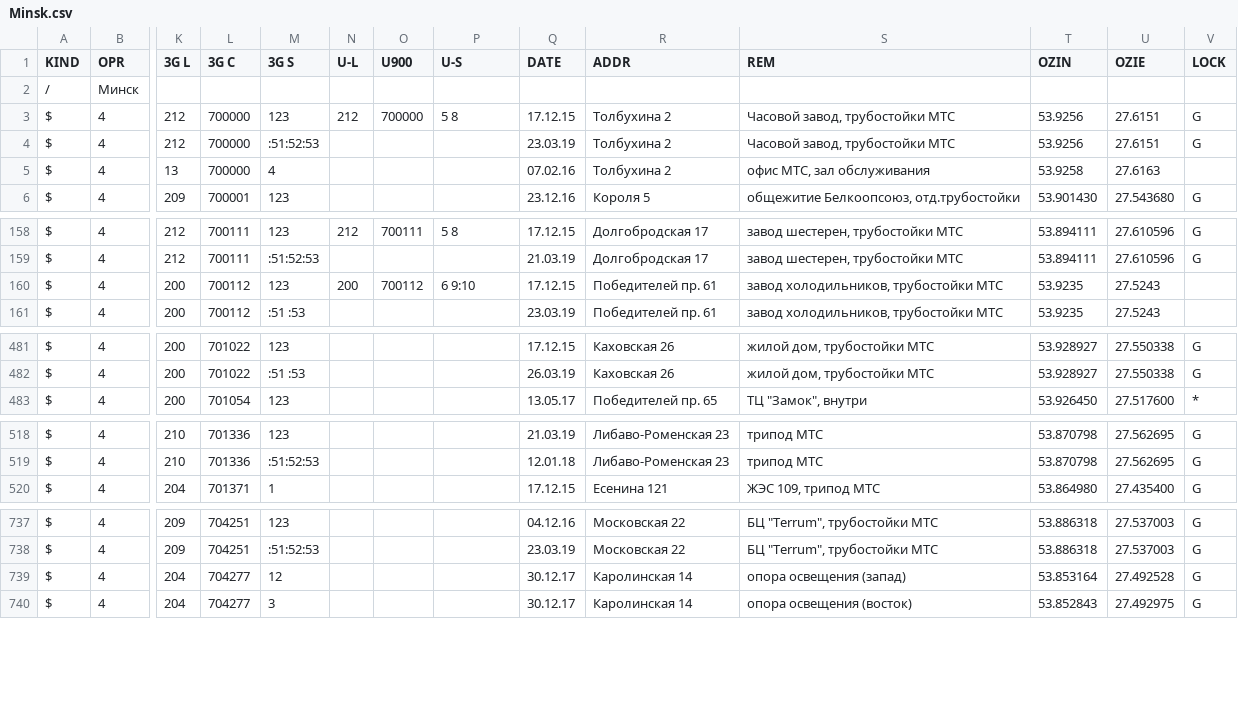
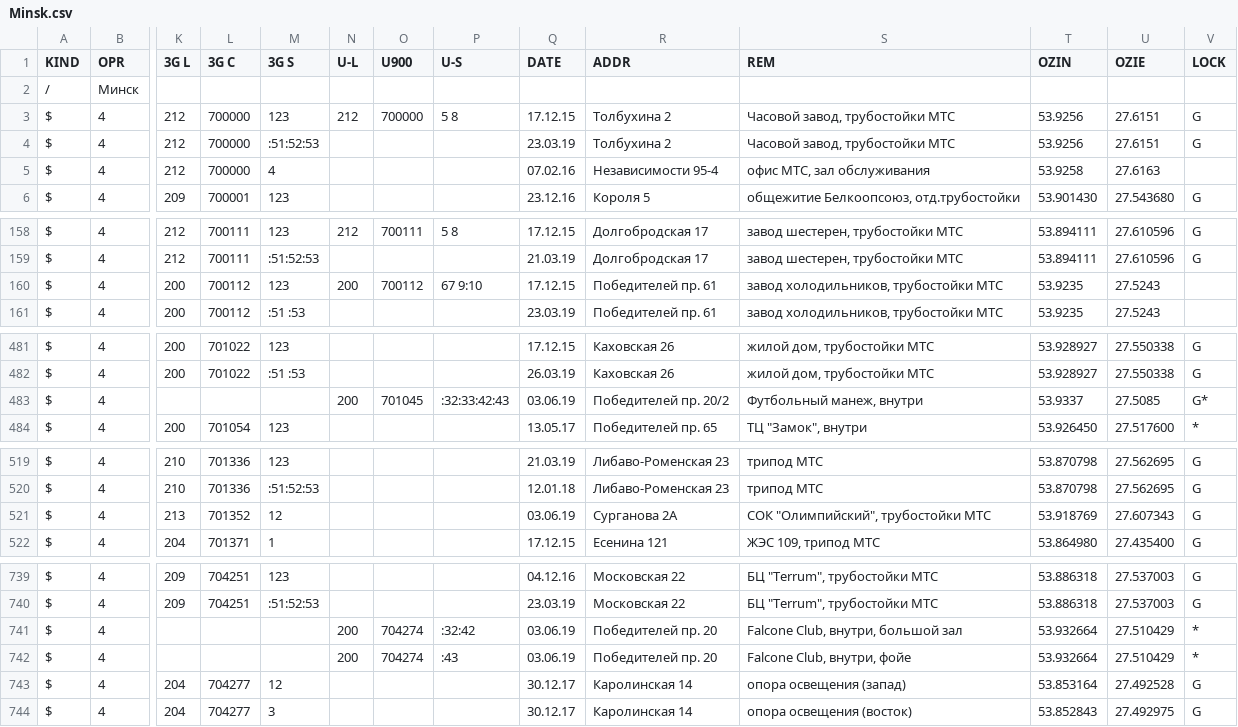
Before and after one commit to BelCellTracker/csv, a CSV file: BeCloud/Minsk.csv, drawn as a sheet; only a part is shown, gaps mark what is left out; rows hold the shown columns only; the diff covers the shown part only; the diff names each change by its address in the sheet, - before the commit and + after, or states it on an @@ line.

Commit message:
9 files | M  BeCloud/Minsk.csv, M  BeCloud/Mio.csv, M  MTS/Grodno.csv, M  MTS/Minsk.csv, M  MTS/Mio.csv, M  Velcom/Grodno.csv, M  Velcom/Minsk.csv, M  Velcom/Mio.csv, M  life/Minsk.csv

```diff
--- a/BeCloud/Minsk.csv
+++ b/BeCloud/Minsk.csv
-K5 (3G L): 13
+K5 (3G L): 212
-R5 (ADDR): Толбухина 2
+R5 (ADDR): Независимости 95-4
-P160 (U-S): 6 9:10
+P160 (U-S): 67 9:10
+row 483: $ | 4 |  |  |  | 200 | 701045 | :32:33:42:43 | 03.06.19 | Победителей пр. 20/2 | Футбольный манеж, внутри | 53.9337 | 27.5085 | G*
+row 521: $ | 4 | 213 | 701352 | 12 |  |  |  | 03.06.19 | Сурганова 2А | СОК "Олимпийский", трубостойки МТС | 53.918769 | 27.607343 | G
+row 741: $ | 4 |  |  |  | 200 | 704274 | :32:42 | 03.06.19 | Победителей пр. 20 | Falcone Club, внутри, большой зал | 53.932664 | 27.510429 | *
+row 742: $ | 4 |  |  |  | 200 | 704274 | :43 | 03.06.19 | Победителей пр. 20 | Falcone Club, внутри, фойе | 53.932664 | 27.510429 | *
```
Also changed, not shown: 3 edited cells elsewhere in this file, MTS/Mio.csv, Velcom/Grodno.csv, 6 other files.
